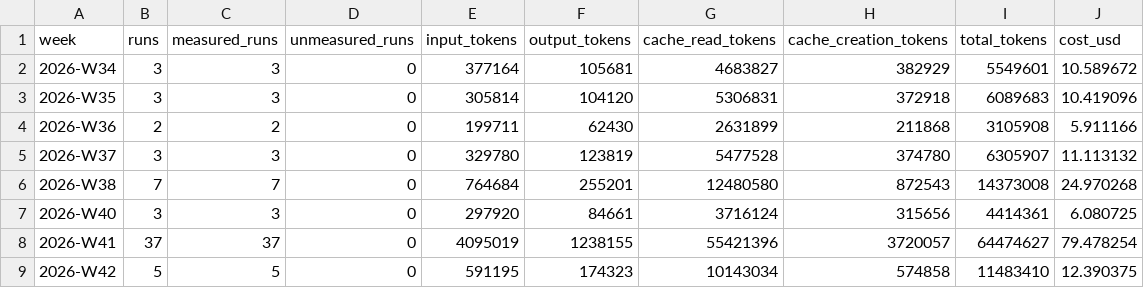
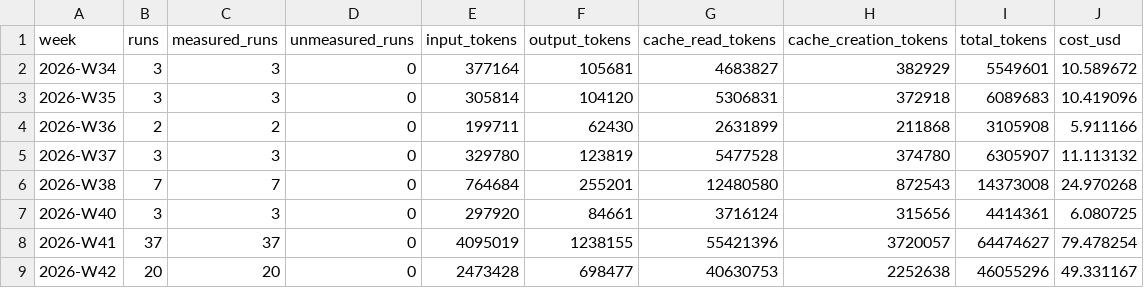
Before and after one commit to CHS-Training-Org/ai_training_for_chuo_system, a CSV file: weekly.csv, drawn as a sheet.

```diff
--- a/weekly.csv
+++ b/weekly.csv
@@ -8,2 +8,2 @@ week,runs,measured_runs,unmeasured_runs,input_tokens,output_tokens,cache_read_to
 2026-W41,37,37,0,4095019,1238155,55421396,3720057,64474627,79.478254
-2026-W42,5,5,0,591195,174323,10143034,574858,11483410,12.390375
+2026-W42,20,20,0,2473428,698477,40630753,2252638,46055296,49.331167
```
Also changed, not shown: by-user-monthly.csv, monthly.csv, 1 other file.
